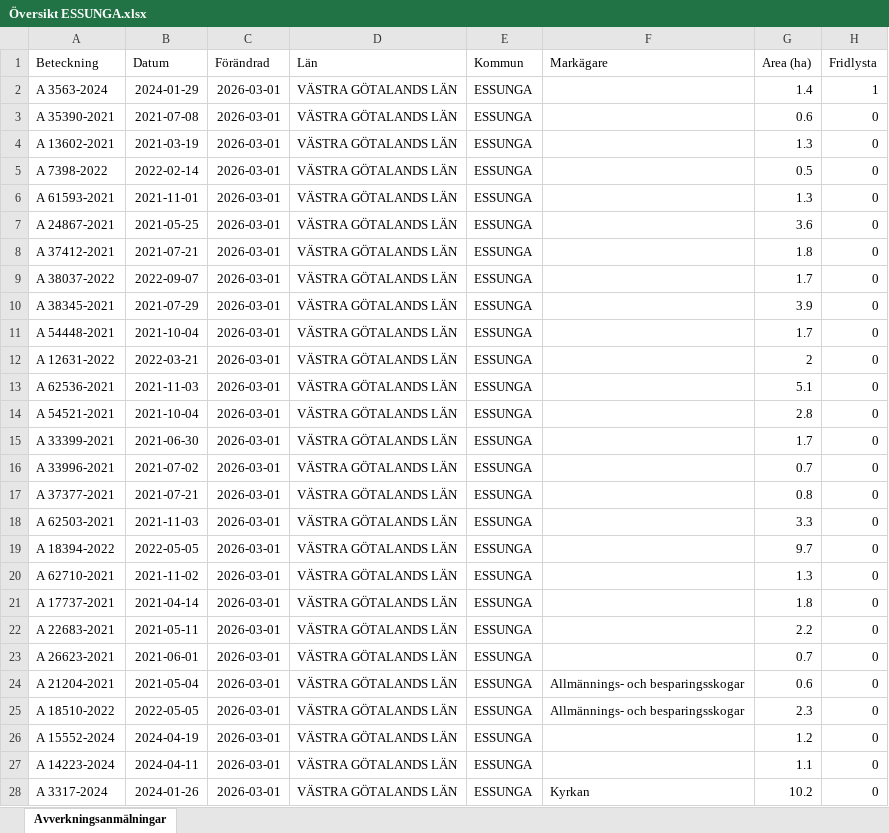
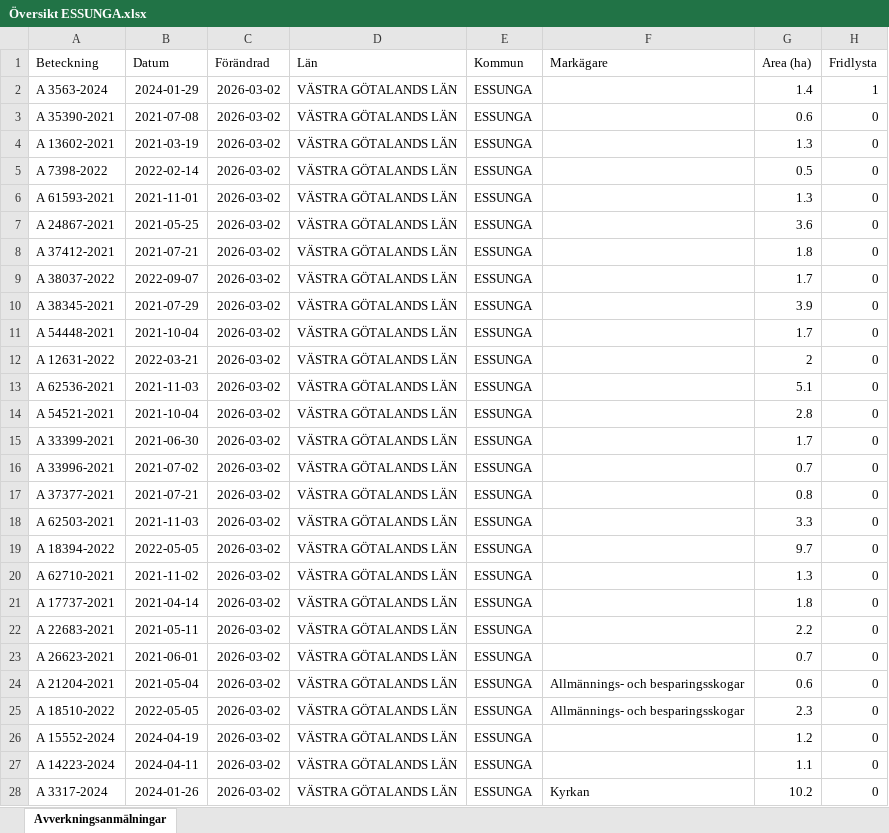
Before and after one commit to klasma/Logging_1445, an Excel workbook: Översikt ESSUNGA.xlsx, sheet Avverkningsanmälningar, drawn as a sheet; only a part is shown; values as stored, in another font and other column widths than the file's, no borders; the diff covers the shown part only; the diff names each change by its address in the sheet, - before the commit and + after, or states it on an @@ line.

```diff
--- a/Översikt ESSUNGA.xlsx (sheet Avverkningsanmälningar)
+++ b/Översikt ESSUNGA.xlsx (sheet Avverkningsanmälningar)
-C2:C28 (Förändrad): 2026-03-01
+C2:C28 (Förändrad): 2026-03-02
```
Also changed, not shown: 83 edited cells elsewhere in this sheet, artfynd/A 3563-2024 artfynd.xlsx, 5 other files.
